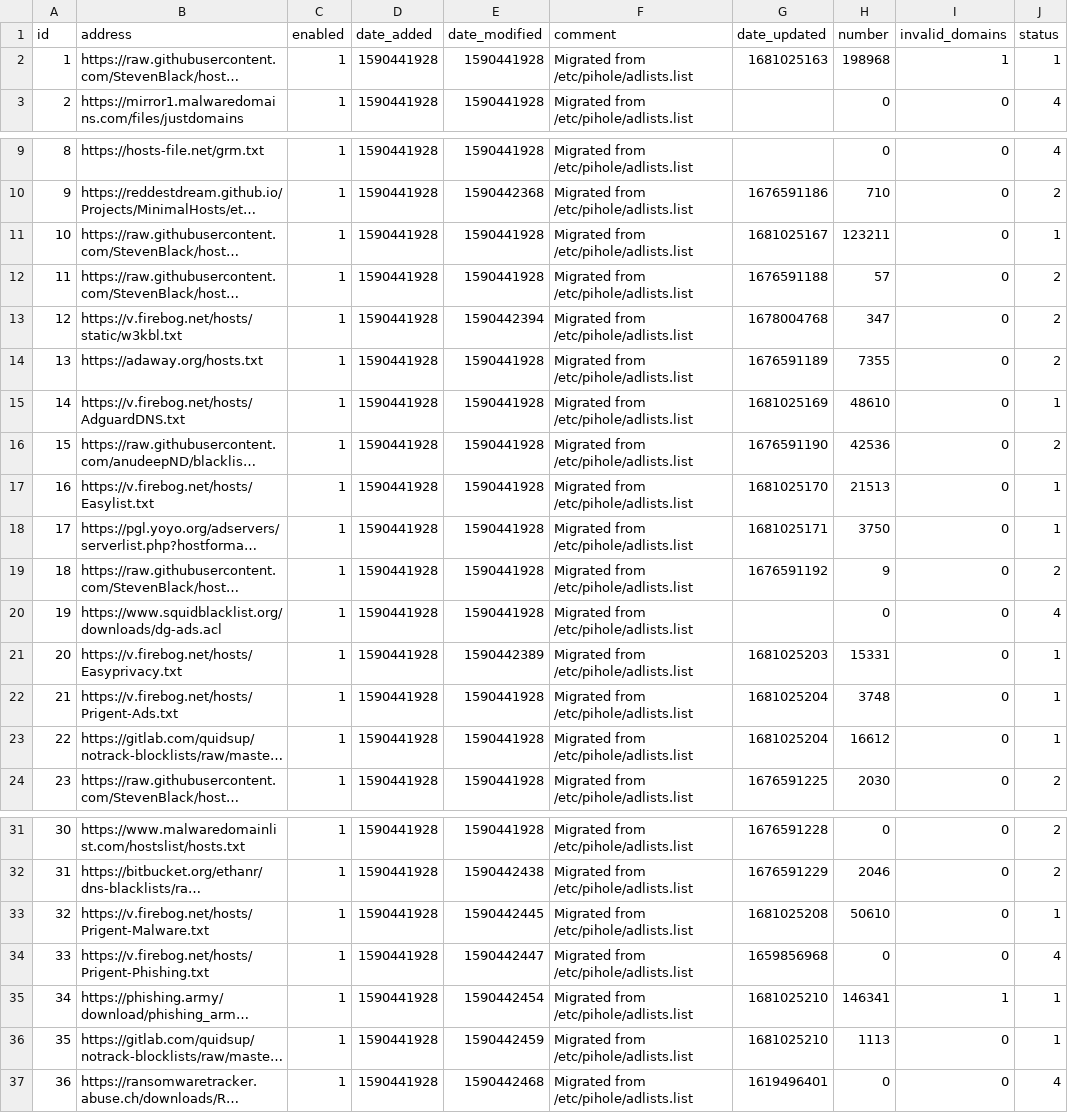
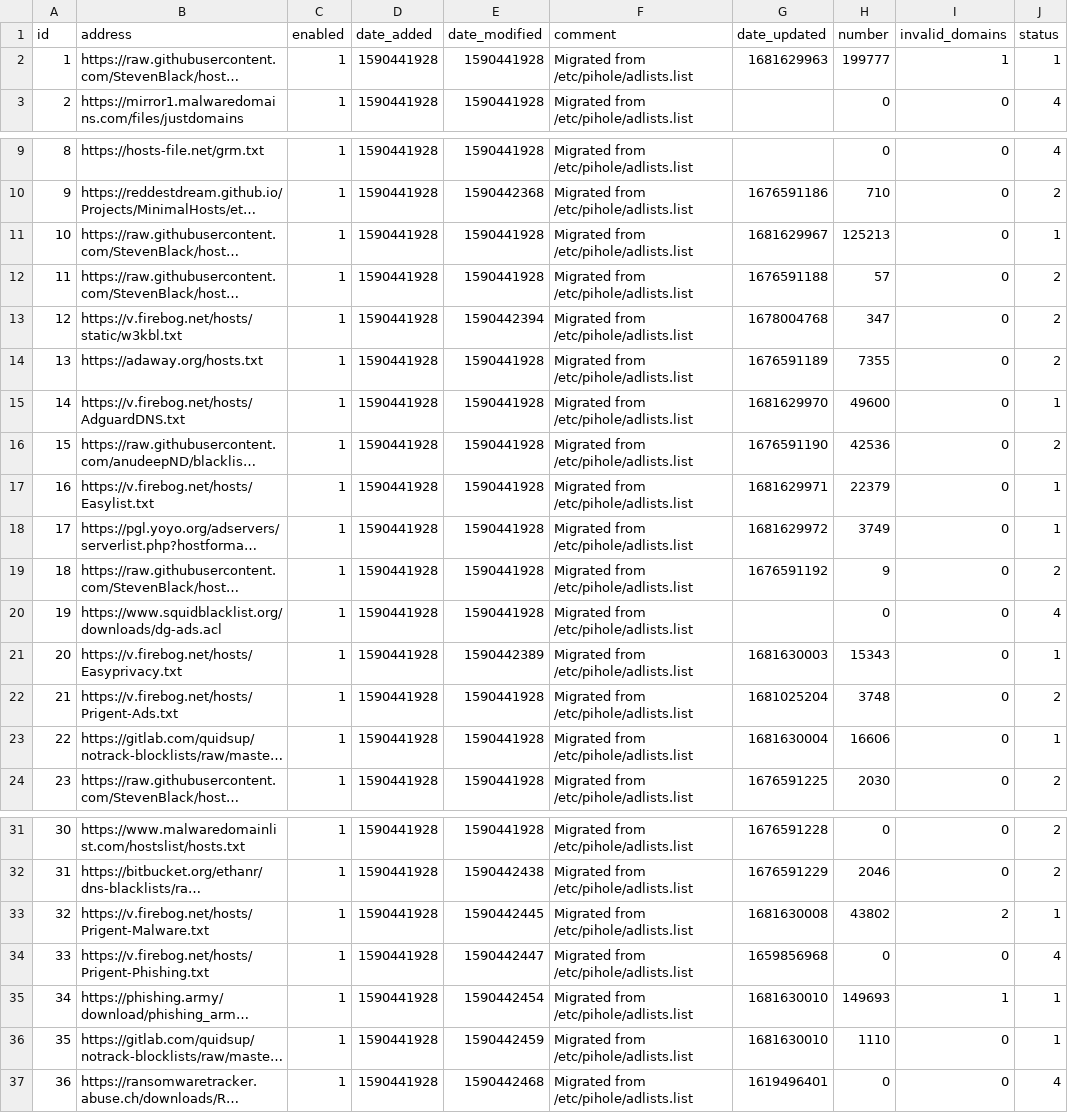
Before and after one commit to vaparr/my-pihole-lists, a CSV file: adlist.csv, drawn as a sheet; only a part is shown, gaps mark what is left out; long unchanged cells end in …; the diff names each change by its address in the sheet, - before the commit and + after, or states it on an @@ line.

Commit message:
Updated April 16, 2023  7:00am

```diff
--- a/adlist.csv
+++ b/adlist.csv
-G2 (date_updated): 1681025163
+G2 (date_updated): 1681629963
-H2 (number): 198968
+H2 (number): 199777
-G11 (date_updated): 1681025167
+G11 (date_updated): 1681629967
-H11 (number): 123211
+H11 (number): 125213
-G15 (date_updated): 1681025169
+G15 (date_updated): 1681629970
-H15 (number): 48610
+H15 (number): 49600
-G17 (date_updated): 1681025170
+G17 (date_updated): 1681629971
-H17 (number): 21513
+H17 (number): 22379
-G18 (date_updated): 1681025171
+G18 (date_updated): 1681629972
-H18 (number): 3750
+H18 (number): 3749
-G21 (date_updated): 1681025203
+G21 (date_updated): 1681630003
-H21 (number): 15331
+H21 (number): 15343
-J22 (status): 1
+J22 (status): 2
-G23 (date_updated): 1681025204
+G23 (date_updated): 1681630004
-H23 (number): 16612
+H23 (number): 16606
-G33 (date_updated): 1681025208
+G33 (date_updated): 1681630008
-H33 (number): 50610
+H33 (number): 43802
-I33 (invalid_domains): 0
+I33 (invalid_domains): 2
-G35:G36 (date_updated): 1681025210
+G35:G36 (date_updated): 1681630010
-H35 (number): 146341
+H35 (number): 149693
-H36 (number): 1113
+H36 (number): 1110
```
